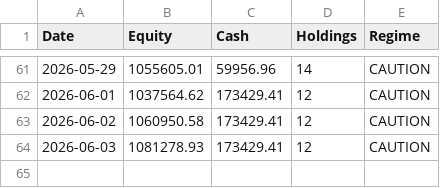
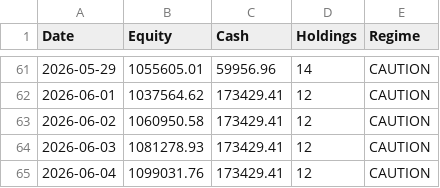
Before and after one commit to adi-git01/nifty-dashboard, a CSV file: data/dna3_equity_curve.csv, drawn as a sheet; only a part is shown, gaps mark what is left out.

```diff
--- a/data/dna3_equity_curve.csv
+++ b/data/dna3_equity_curve.csv
@@ -64 +64,2 @@ Date,Equity,Cash,Holdings,Regime
 2026-06-03,1081278.93,173429.41,12,CAUTION
+2026-06-04,1099031.76,173429.41,12,CAUTION
```
Also changed, not shown: data/market_breadth_history.csv, data/market_mood_history.csv, 9 other files.
